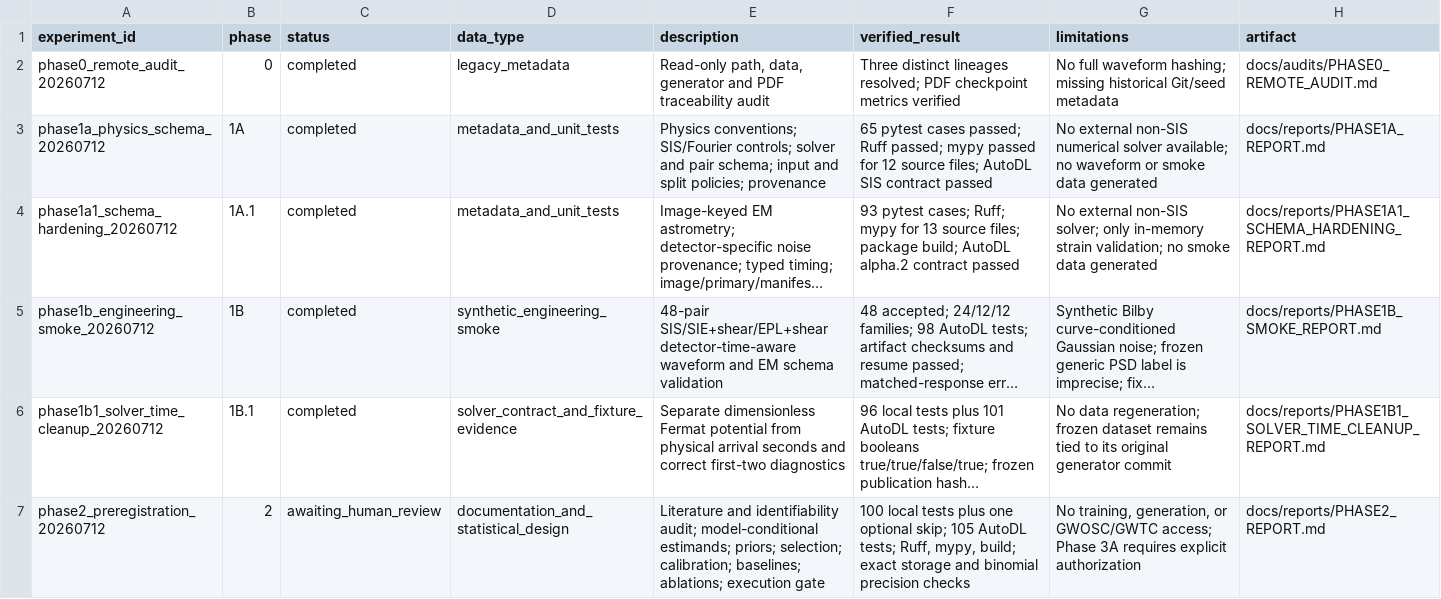
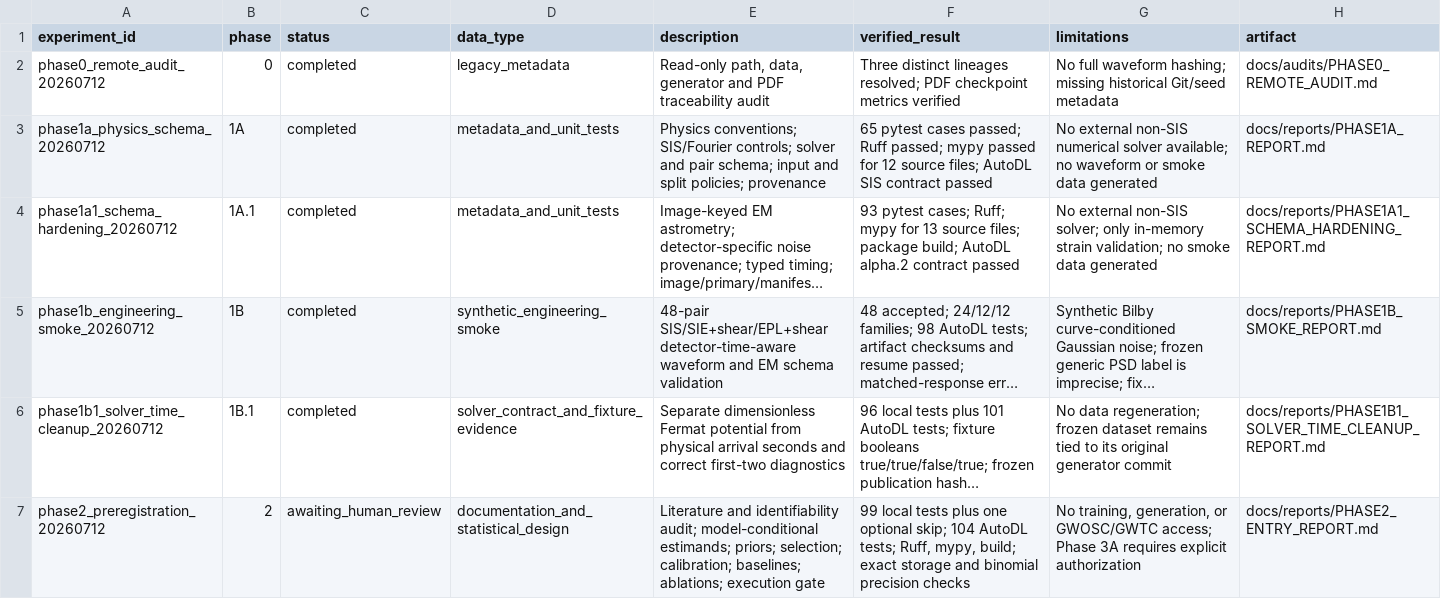
Before and after one commit to lanhung/gw-ampl-est, a CSV file: results/experiment_registry.csv, drawn as a sheet; long unchanged cells end in …; the diff names each change by its address in the sheet, - before the commit and + after, or states it on an @@ line.

```diff
--- a/results/experiment_registry.csv
+++ b/results/experiment_registry.csv
-F7 (verified_result): 100 local tests plus one optional skip; 105 AutoDL tests;…
+F7 (verified_result): 99 local tests plus one optional skip; 104 AutoDL tests;…
-H7 (artifact): docs/reports/PHASE2_REPORT.md
+H7 (artifact): docs/reports/PHASE2_ENTRY_REPORT.md
```
Also changed, not shown: 4 other files.
